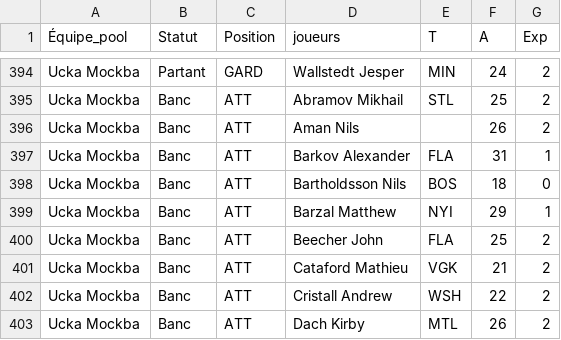
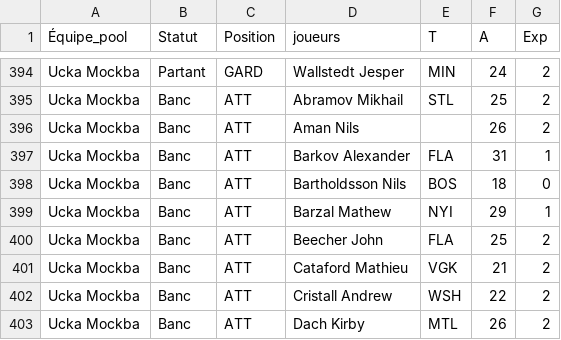
Before and after one commit to doomrchrd/pool-phdm, a CSV file: alignements_phdm.csv, drawn as a sheet; only a part is shown, gaps mark what is left out.

Commit message:
Update alignements_phdm.csv

```diff
--- a/alignements_phdm.csv
+++ b/alignements_phdm.csv
@@ -398,3 +398,3 @@ Ucka Mockba;Banc;ATT;Barkov Alexander;FLA;31;1
 Ucka Mockba;Banc;ATT;Bartholdsson Nils;BOS;18;0
-Ucka Mockba;Banc;ATT;Barzal Matthew;NYI;29;1
+Ucka Mockba;Banc;ATT;Barzal Mathew;NYI;29;1
 Ucka Mockba;Banc;ATT;Beecher John;FLA;25;2
```
